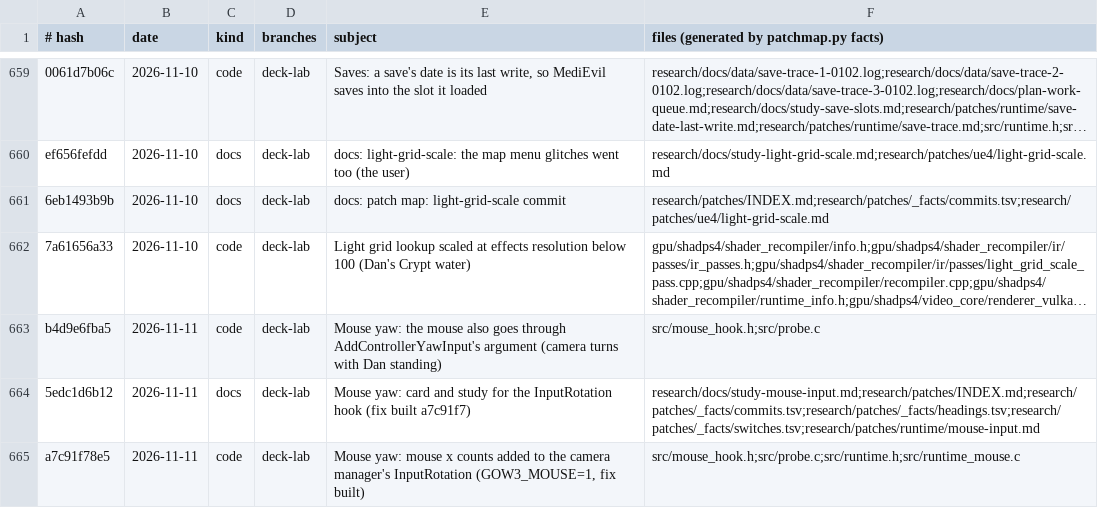
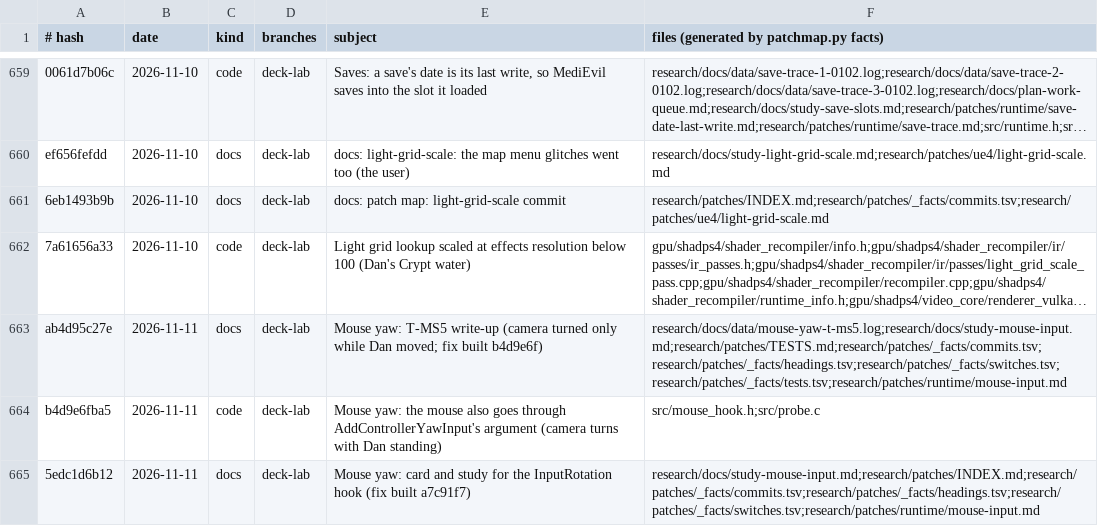
Before and after one commit to BevelTipDrip/medievil_2019_pc_port, a TSV file: research/patches/_facts/commits.tsv, drawn as a sheet; only a part is shown, gaps mark what is left out; the shorter side is filled out with more unchanged rows; long unchanged cells end in …; the diff names each change by its address in the sheet, - before the commit and + after, or states it on an @@ line.

```diff
--- a/research/patches/_facts/commits.tsv
+++ b/research/patches/_facts/commits.tsv
+row 663: ab4d95c27e | 2026-11-11 | docs | deck-lab | Mouse yaw: T-MS5 write-up (camera turned only while Dan moved; fix built b4d9e6f) | research/docs/data/mouse-yaw-t-ms5.log;research/docs/study-mouse-input.md;research/patches/TESTS.md;research/patches/_facts/commits.tsv;research/patches/_facts/headings.tsv;research/patches/_facts/switches.tsv;research/patches/_facts/tests.tsv;research/patches/runtime/mouse-input.md
```
Also changed, not shown: research/patches/_facts/headings.tsv, research/patches/_facts/tests.tsv, 4 other files.
